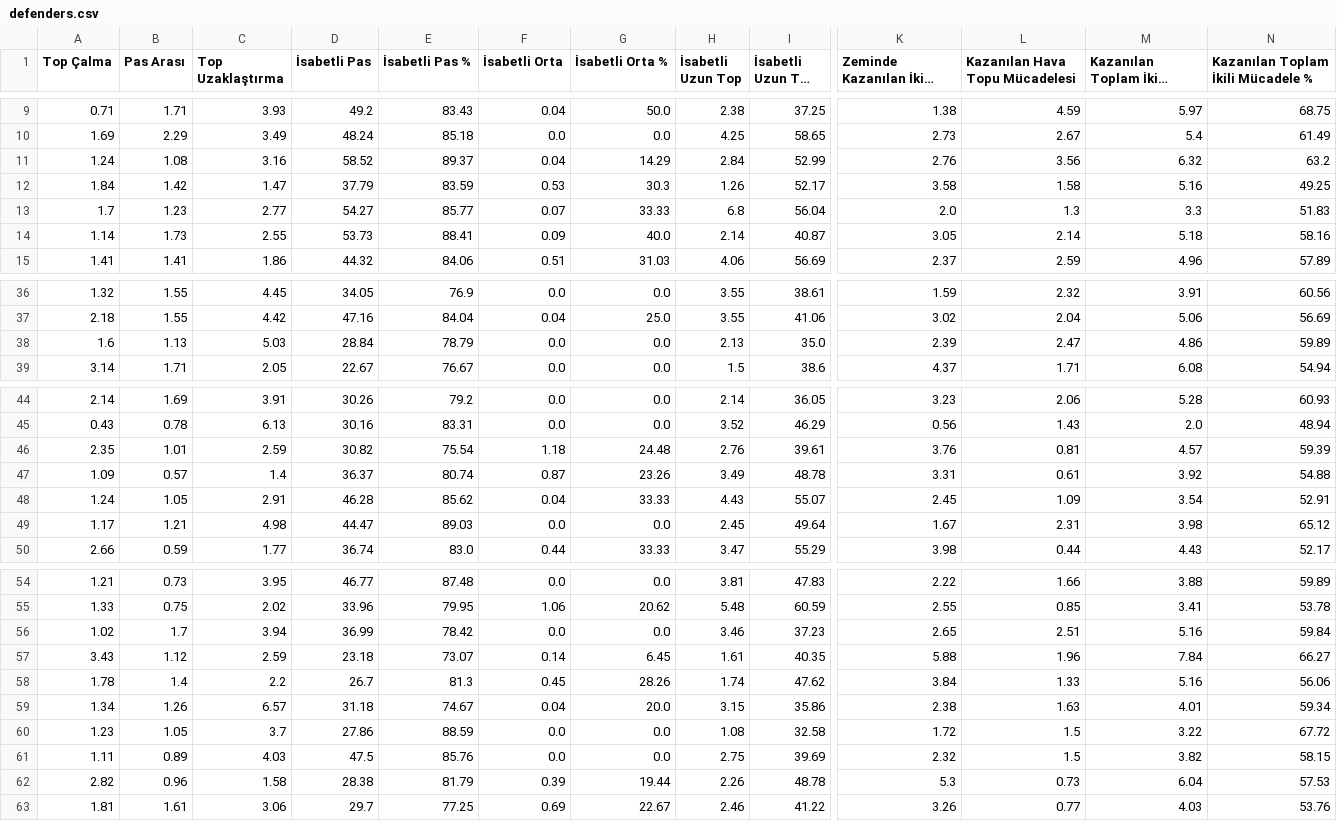
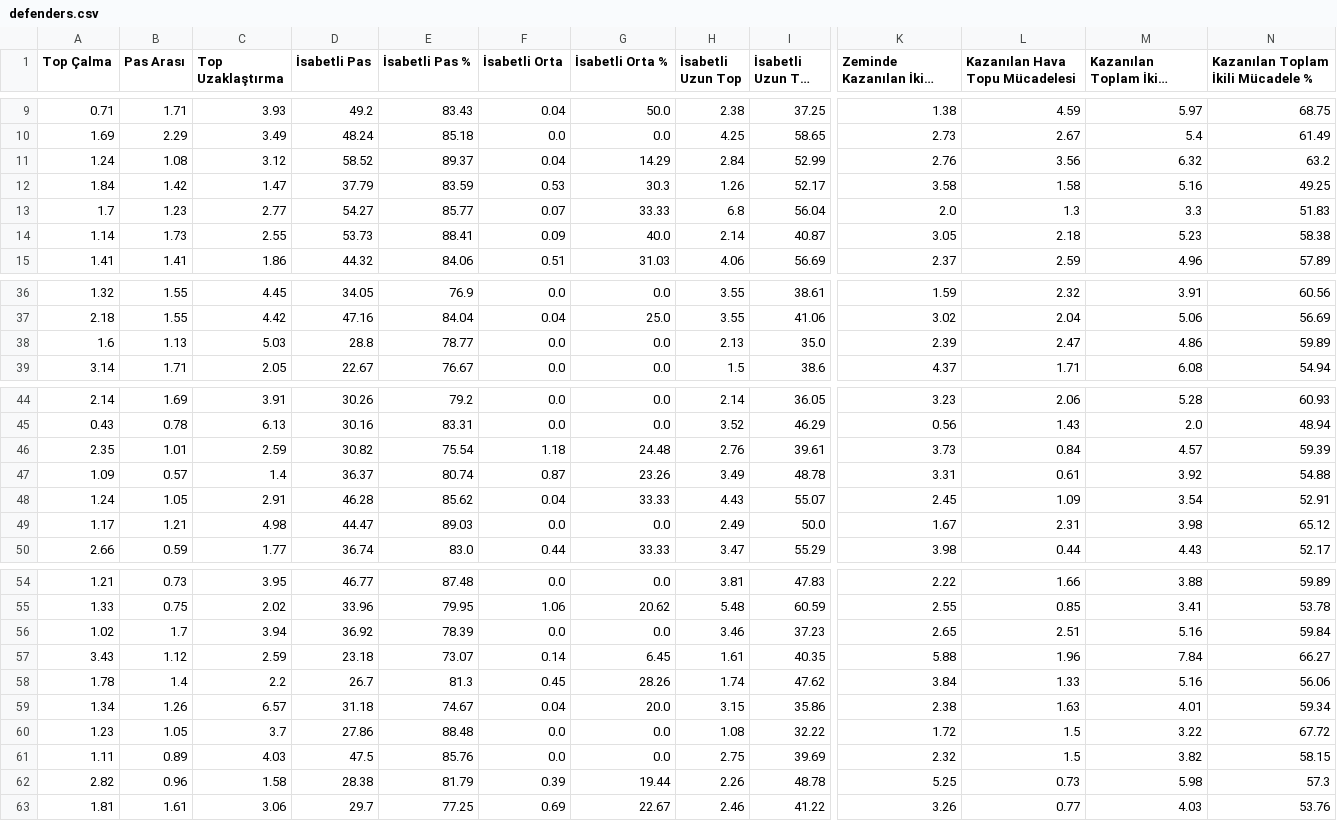
Before and after one commit to scatterradarcsv/csv_scatter_radar_15matches, a CSV file: defenders.csv, drawn as a sheet; only a part is shown, gaps mark what is left out; long unchanged cells end in …; the diff names each change by its address in the sheet, - before the commit and + after, or states it on an @@ line.

Commit message:
Updated defenders.csv

```diff
--- a/defenders.csv
+++ b/defenders.csv
-C11 (Top Uzaklaştırma): 3.16
+C11 (Top Uzaklaştırma): 3.12
-L14 (Kazanılan Hava Topu Mücadelesi): 2.14
+L14 (Kazanılan Hava Topu Mücadelesi): 2.18
-M14 (Kazanılan Toplam İkili Mücadele): 5.18
+M14 (Kazanılan Toplam İkili Mücadele): 5.23
-N14: 58.16
+N14: 58.38
-D38 (İsabetli Pas): 28.84
+D38 (İsabetli Pas): 28.8
-E38 (İsabetli Pas %): 78.79
+E38 (İsabetli Pas %): 78.77
-K46 (Zeminde Kazanılan İkili Mücadele): 3.76
+K46 (Zeminde Kazanılan İkili Mücadele): 3.73
-L46 (Kazanılan Hava Topu Mücadelesi): 0.81
+L46 (Kazanılan Hava Topu Mücadelesi): 0.84
-H49 (İsabetli Uzun Top): 2.45
+H49 (İsabetli Uzun Top): 2.49
-I49 (İsabetli Uzun Top %): 49.64
+I49 (İsabetli Uzun Top %): 50.0
-D56 (İsabetli Pas): 36.99
+D56 (İsabetli Pas): 36.92
-E56 (İsabetli Pas %): 78.42
+E56 (İsabetli Pas %): 78.39
-E60 (İsabetli Pas %): 88.59
+E60 (İsabetli Pas %): 88.48
-I60 (İsabetli Uzun Top %): 32.58
+I60 (İsabetli Uzun Top %): 32.22
-K62 (Zeminde Kazanılan İkili Mücadele): 5.3
+K62 (Zeminde Kazanılan İkili Mücadele): 5.25
-M62 (Kazanılan Toplam İkili Mücadele): 6.04
+M62 (Kazanılan Toplam İkili Mücadele): 5.98
-N62: 57.53
+N62: 57.3
```
